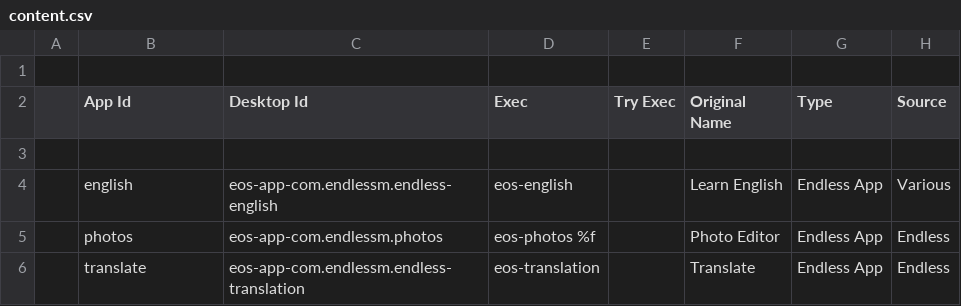
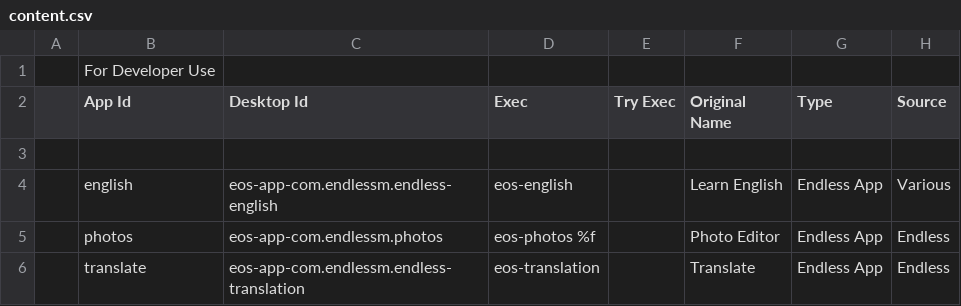
Before and after one commit to endlessm/eos-shell-content, a CSV file: content.csv, drawn as a sheet; only a part is shown; the diff names each change by its address in the sheet, - before the commit and + after, or states it on an @@ line.

Commit message:
Added to content.csv header
[endlessm/eos-shell#2663]

```diff
--- a/content.csv
+++ b/content.csv
-B1 (App Id): (empty)
+B1 (App Id): For Developer Use
```
